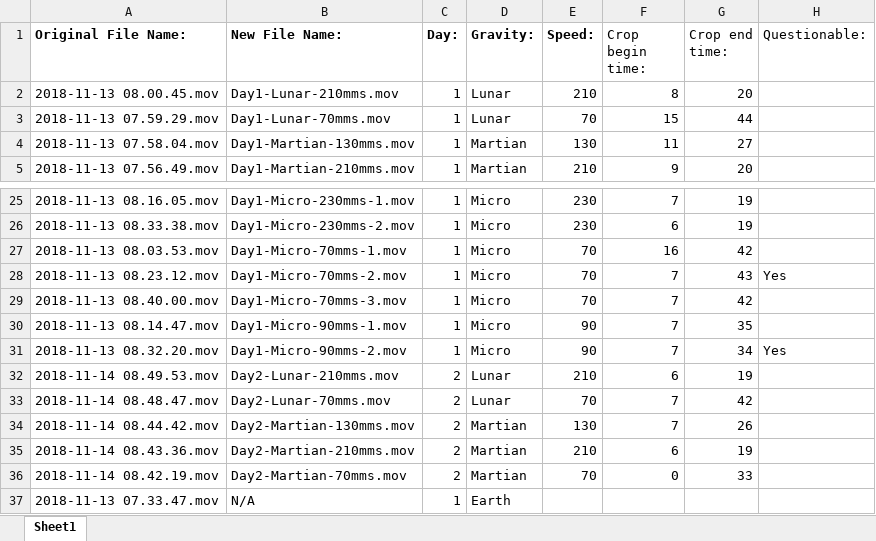
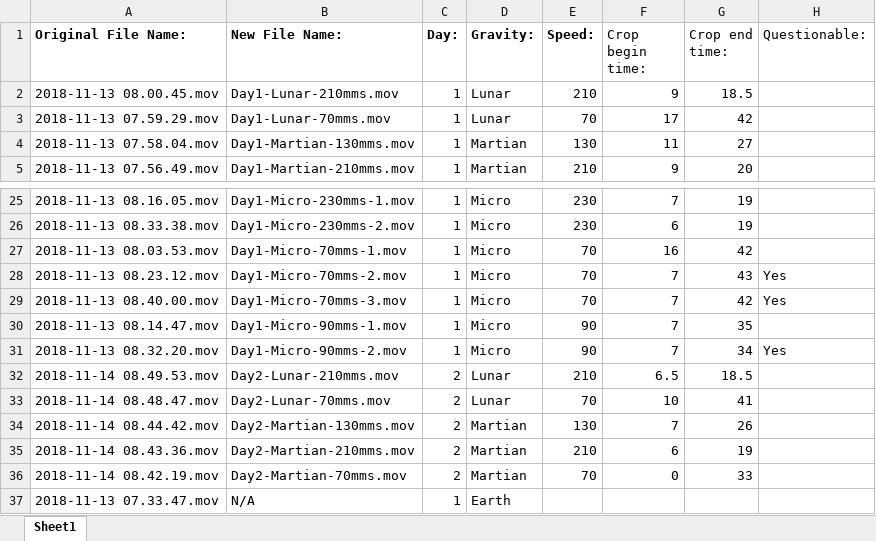
Before and after one commit to Jfeatherstone/EMPANADA-Analysis, an Excel workbook: EMPANADA Data Files Key.xlsx, sheet Sheet1, drawn as a sheet; only a part is shown, gaps mark what is left out; values as stored, in another font and other column widths than the file's, no borders; charts and pictures not drawn; the diff names each change by its address in the sheet, - before the commit and + after, or states it on an @@ line.

```diff
--- a/EMPANADA Data Files Key.xlsx (sheet Sheet1)
+++ b/EMPANADA Data Files Key.xlsx (sheet Sheet1)
-F2 (Crop begin time:): 8
+F2 (Crop begin time:): 9
-G2 (Crop end time:): 20
+G2 (Crop end time:): 18.5
-F3 (Crop begin time:): 15
+F3 (Crop begin time:): 17
-G3 (Crop end time:): 44
+G3 (Crop end time:): 42
-H29 (Questionable:): (empty)
+H29 (Questionable:): Yes
-F32 (Crop begin time:): 6
+F32 (Crop begin time:): 6.5
-G32 (Crop end time:): 19
+G32 (Crop end time:): 18.5
-F33 (Crop begin time:): 7
+F33 (Crop begin time:): 10
-G33 (Crop end time:): 42
+G33 (Crop end time:): 41
```
Also changed, not shown: 24 other files.
